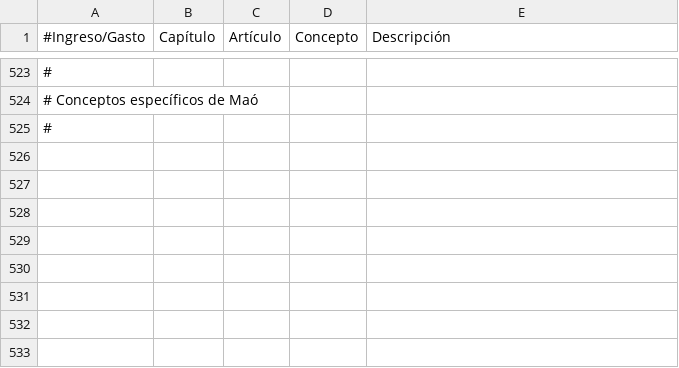
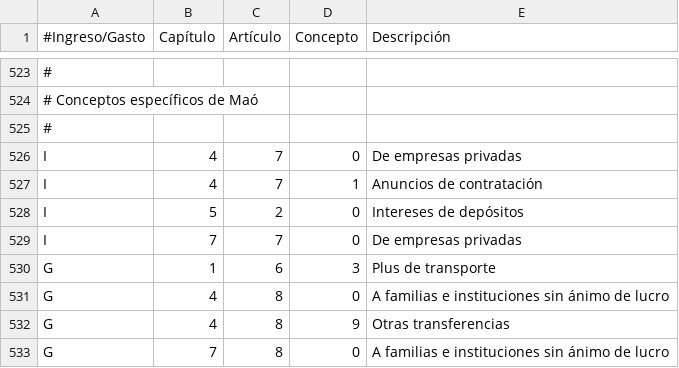
Before and after one commit to civio/presupuesto-mao, a CSV file: data/es/clasificacion_economica.csv, drawn as a sheet; only a part is shown, gaps mark what is left out; the diff names each change by its address in the sheet, - before the commit and + after, or states it on an @@ line.

```diff
--- a/data/es/clasificacion_economica.csv
+++ b/data/es/clasificacion_economica.csv
+row 526: I | 4 | 7 | 0 | De empresas privadas
+row 527: I | 4 | 7 | 1 | Anuncios de contratación
+row 528: I | 5 | 2 | 0 | Intereses de depósitos
+row 529: I | 7 | 7 | 0 | De empresas privadas
+row 530: G | 1 | 6 | 3 | Plus de transporte
+row 531: G | 4 | 8 | 0 | A familias e instituciones sin ánimo de lucro
+row 532: G | 4 | 8 | 9 | Otras transferencias
+row 533: G | 7 | 8 | 0 | A familias e instituciones sin ánimo de lucro
```
Also changed, not shown: data/ca/areas_funcionales.csv, data/ca/clasificacion_economica.csv, 7 other files.
